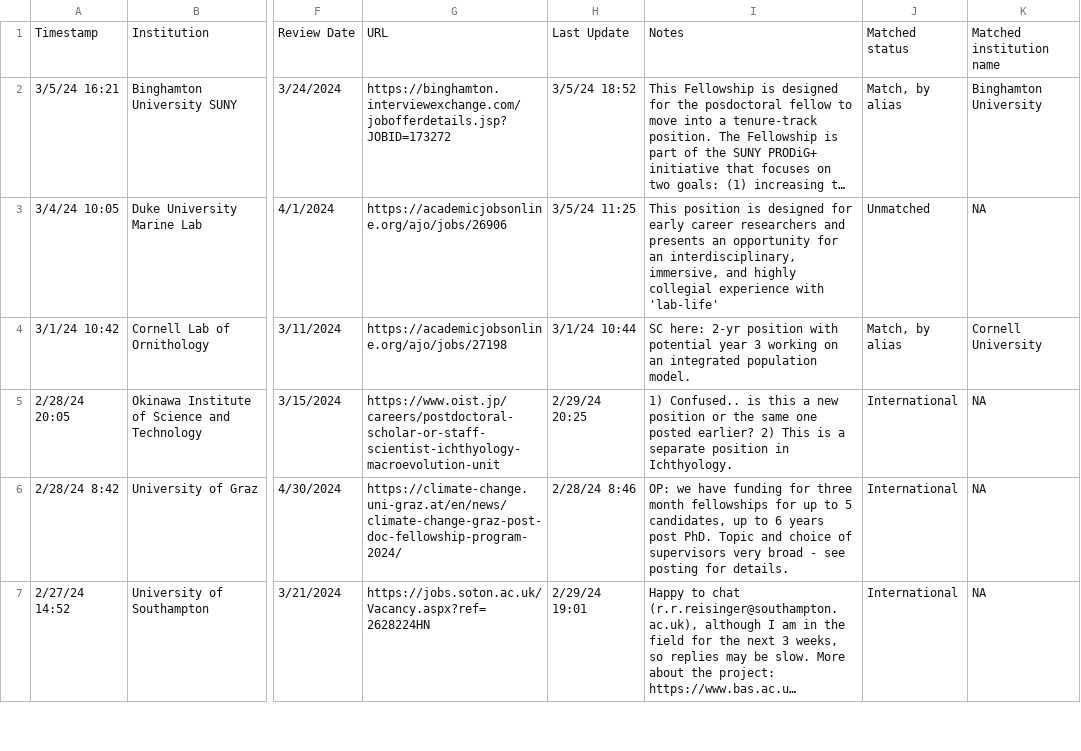
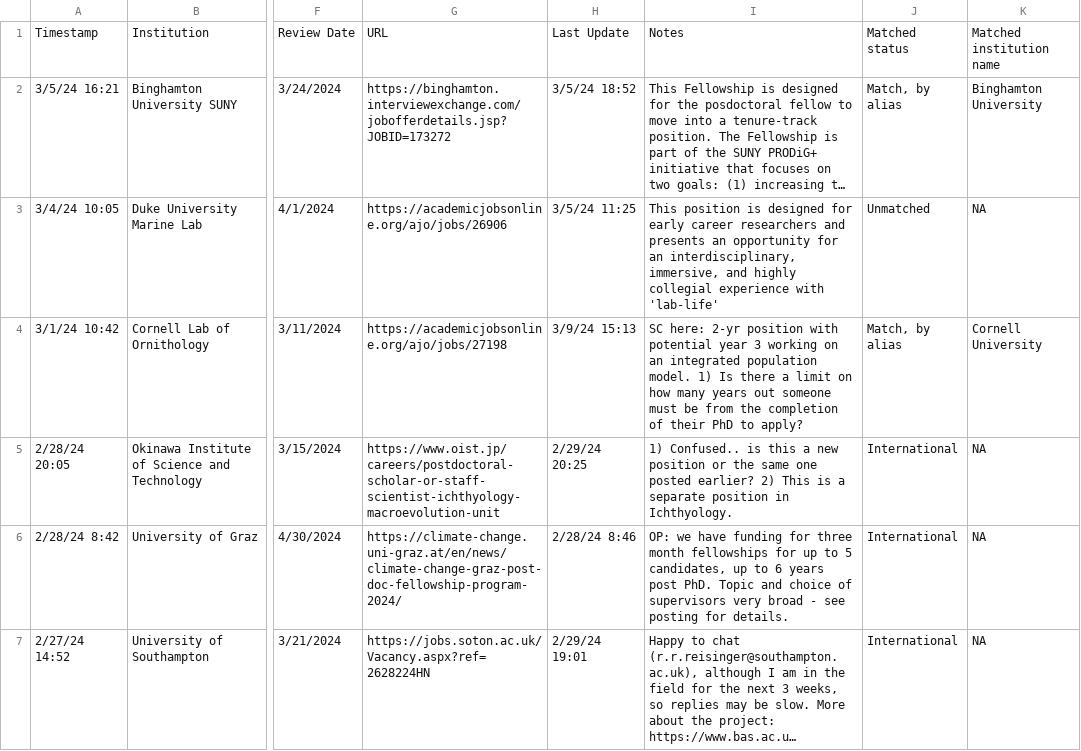
Before and after one commit to mikeblazanin/ecoevojobsR, a CSV file: data-raw/ecoevojobsR_postdoc.csv, drawn as a sheet; only a part is shown, gaps mark what is left out; long unchanged cells end in …; the diff names each change by its address in the sheet, - before the commit and + after, or states it on an @@ line.

```diff
--- a/data-raw/ecoevojobsR_postdoc.csv
+++ b/data-raw/ecoevojobsR_postdoc.csv
-H4: 3/1/24 10:44
+H4: 3/9/24 15:13
-I4: …population model.
+I4: …population model. 1) Is there a limit on how many years out someone must be from the completion of their PhD to apply?
```
Also changed, not shown: 2 other files.
